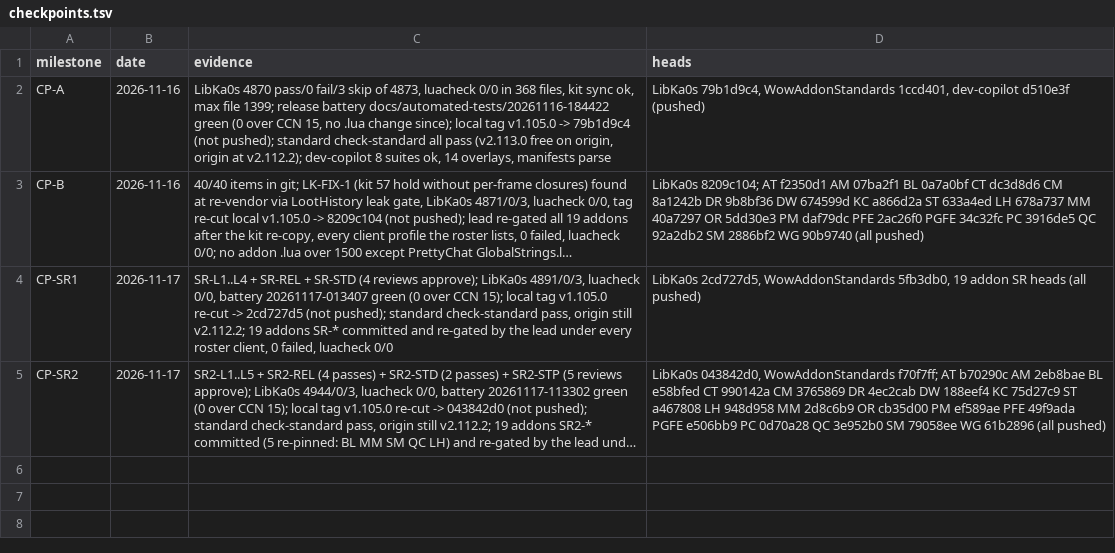
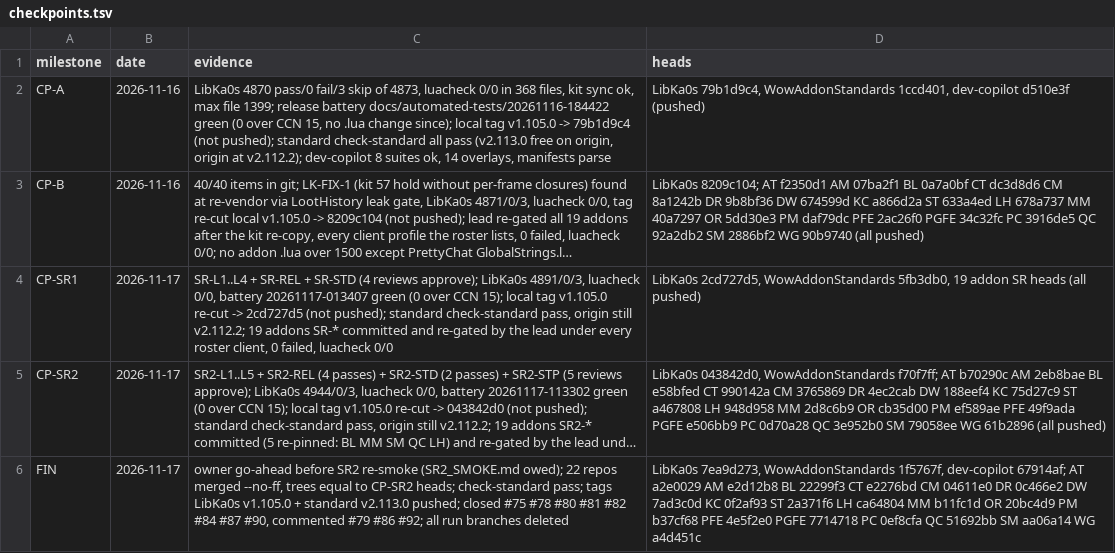
Before and after one commit to tusharsaxena/Ka0sAddonsCommonTasks, a TSV file: docs/2026-11-16-LIBKA0S_ISSUES_75_PLUS/plan-data/checkpoints.tsv, drawn as a sheet; long unchanged cells end in …; the diff names each change by its address in the sheet, - before the commit and + after, or states it on an @@ line.

```diff
--- a/docs/2026-11-16-LIBKA0S_ISSUES_75_PLUS/plan-data/checkpoints.tsv
+++ b/docs/2026-11-16-LIBKA0S_ISSUES_75_PLUS/plan-data/checkpoints.tsv
+row 6: FIN | 2026-11-17 | owner go-ahead before SR2 re-smoke (SR2_SMOKE.md owed); 22 repos merged --no-ff, trees equal to CP-SR2 heads; check-standard pass; tags LibKa0s v1.105.0 + standard v2.113.0 pushed; closed #75 #78 #80 #81 #82 #84 #87 #90, commented #79 #86 #92; all run branches deleted | LibKa0s 7ea9d273, WowAddonStandards 1f5767f, dev-copilot 67914af; AT a2e0029 AM e2d12b8 BL 22299f3 CT e2276bd CM 04611e0 DR 0c466e2 DW 7ad3c0d KC 0f2af93 ST 2a371f6 LH ca64804 MM b11fc1d OR 20bc4d9 PM b37cf68 PFE 4e5f2e0 PGFE 7714718 PC 0ef8cfa QC 51692bb SM aa06a14 WG a4d451c
```
Also changed, not shown: 1 other file.
